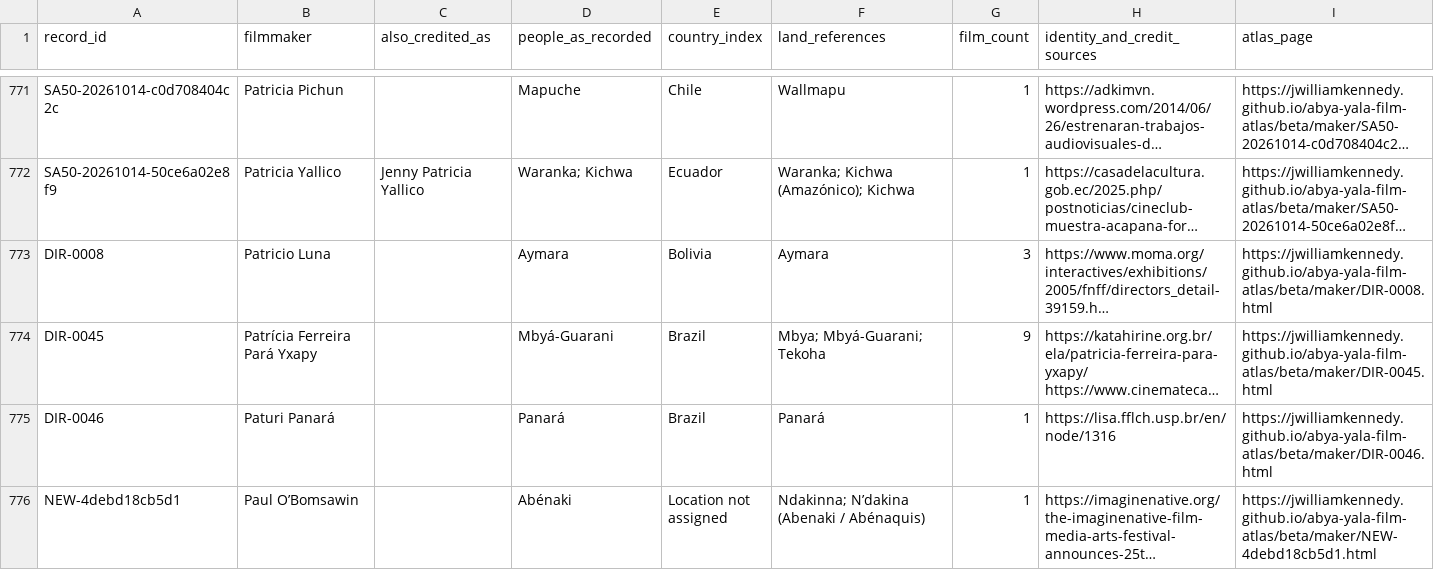
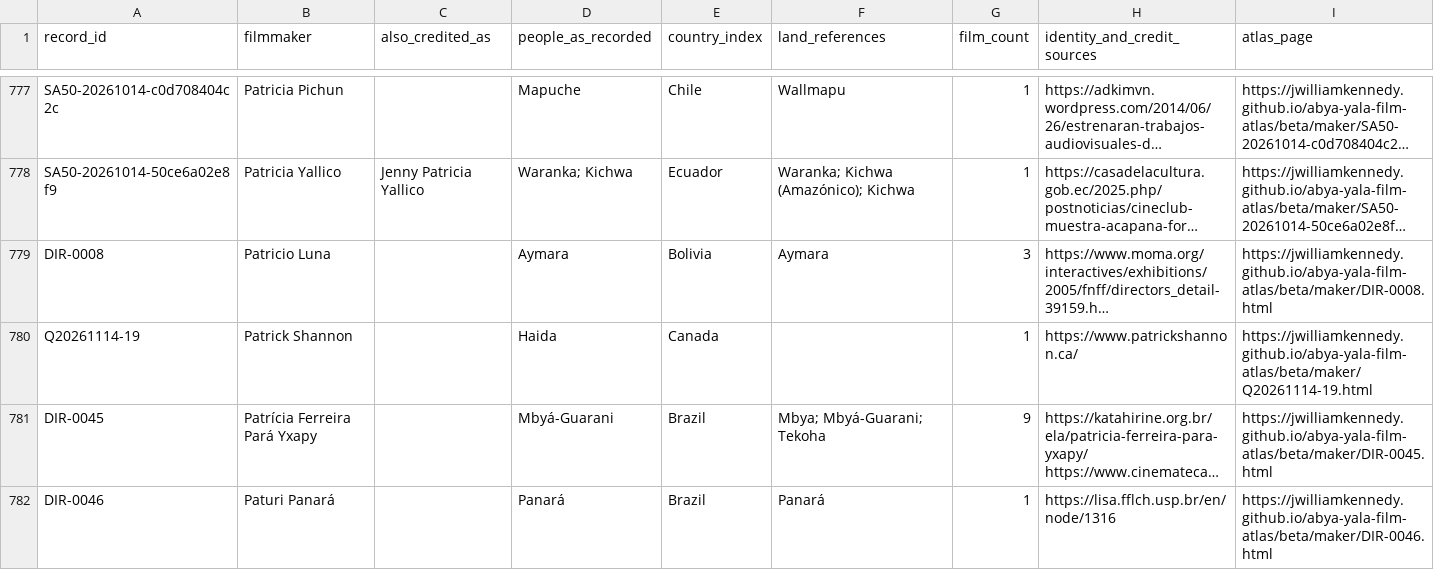
Before and after one commit to jwilliamkennedy/abya-yala-film-atlas, a CSV file: beta/data/atlas-filmmakers.csv, drawn as a sheet; only a part is shown, gaps mark what is left out; the shorter side is filled out with more unchanged rows; long unchanged cells end in …; the diff covers the shown part only; the diff names each change by its address in the sheet, - before the commit and + after, or states it on an @@ line.

```diff
--- a/beta/data/atlas-filmmakers.csv
+++ b/beta/data/atlas-filmmakers.csv
+row 780: Q20261114-19 | Patrick Shannon |  | Haida | Canada |  | 1 | https://www.patrickshannon.ca/ | https://jwilliamkennedy.github.io/abya-yala-film-atlas/beta/maker/Q20261114-19.html
```
Also changed, not shown: 12 added rows and 10 edited cells elsewhere in this file, beta/data/languages.csv, 36 other files.
